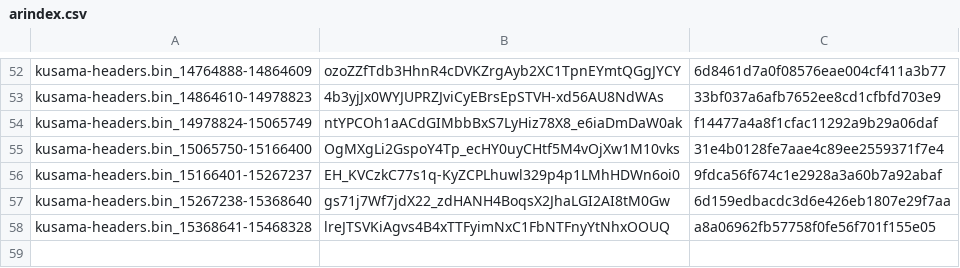
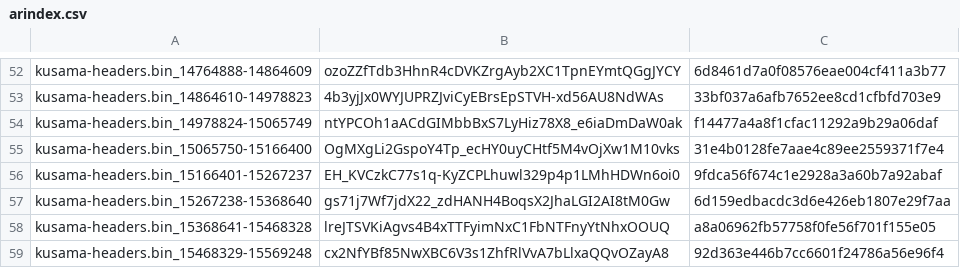
Before and after one commit to Phala-Network/solo-mining-scripts, a CSV file: arindex.csv, drawn as a sheet; only a part is shown, gaps mark what is left out.

Commit message:
Update arindex.csv

```diff
--- a/arindex.csv
+++ b/arindex.csv
@@ -58 +58,2 @@ kusama-headers.bin_15267238-15368640,gs71j7Wf7jdX22_zdHANH4BoqsX2JhaLGI2AI8tM0Gw
 kusama-headers.bin_15368641-15468328,lreJTSVKiAgvs4B4xTTFyimNxC1FbNTFnyYtNhxOOUQ,a8a06962fb57758f0fe56f701f155e05
+kusama-headers.bin_15468329-15569248,cx2NfYBf85NwXBC6V3s1ZhfRlVvA7bLlxaQQvOZayA8,92d363e446b7cc6601f24786a56e96f4
```
